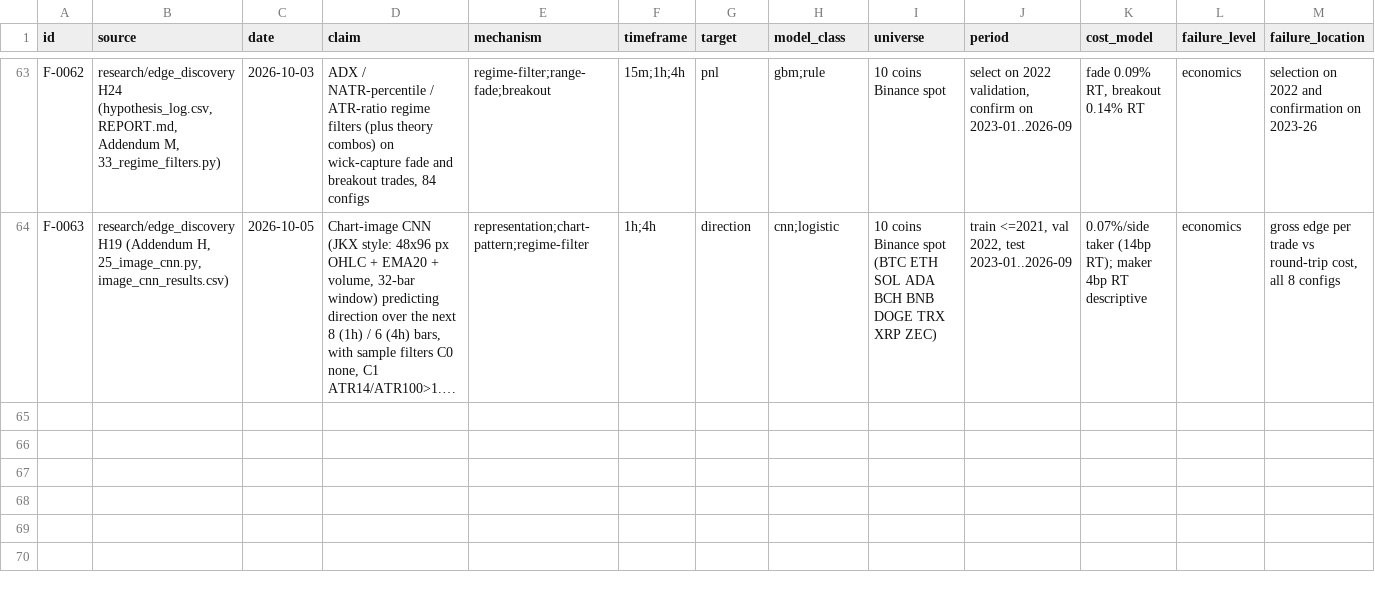
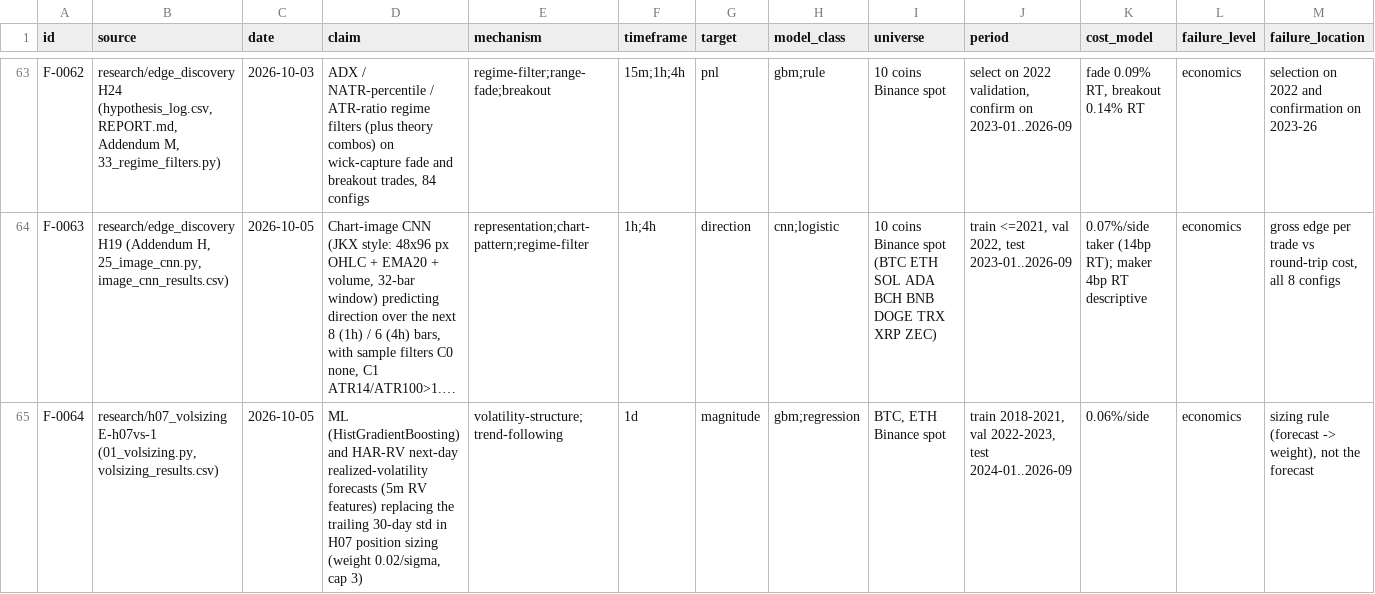
Before and after one commit to yuosef772424/crypto-signal-prediction, a CSV file: docs/research/failure_registry.csv, drawn as a sheet; only a part is shown, gaps mark what is left out; long unchanged cells end in …; rows hold the shown columns only; the diff names each change by its address in the sheet, - before the commit and + after, or states it on an @@ line.

```diff
--- a/docs/research/failure_registry.csv
+++ b/docs/research/failure_registry.csv
+row 65: F-0064 | research/h07_volsizing E-h07vs-1 (01_volsizing.py, volsizing_results.csv) | 2026-10-05 | ML (HistGradientBoosting) and HAR-RV next-day realized-volatility forecasts (5m RV features) replacing the trailing 30-day std in H07 position sizing (weight 0.02/sigma, cap 3) | volatility-structure;trend-following | 1d | magnitude | gbm;regression | BTC, ETH Binance spot | train 2018-2021, val 2022-2023, test 2024-01..2026-09 | 0.06%/side | economics | sizing rule (forecast -> weight), not the forecast
```
Also changed, not shown: 6 other files.
